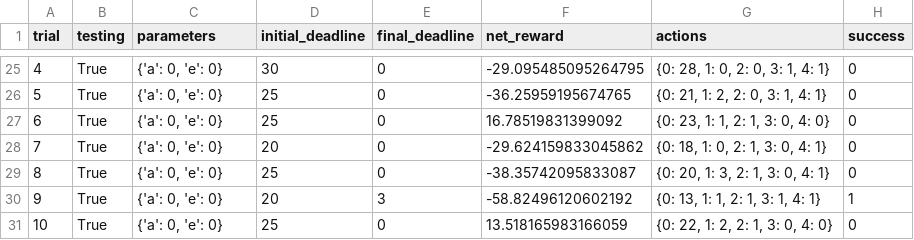
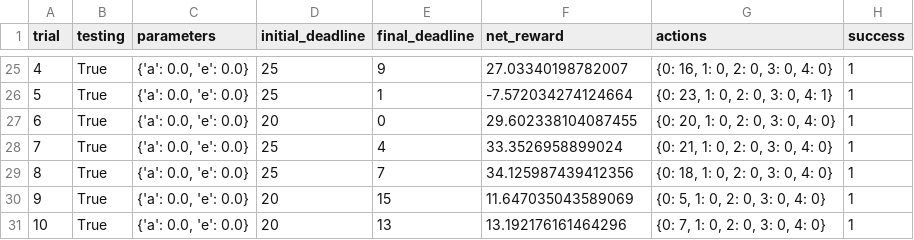
Before and after one commit to rkamran/MLE, a CSV file: smartcab/smartcab/logs/sim_default-learning.csv, drawn as a sheet; only a part is shown, gaps mark what is left out; the diff covers the shown part only.

```diff
--- a/smartcab/smartcab/logs/sim_default-learning.csv
+++ b/smartcab/smartcab/logs/sim_default-learning.csv
@@ -25,7 +25,7 @@ trial,testing,parameters,initial_deadline,final_deadline,net_reward,actions,succ
-4,True,"{'a': 0, 'e': 0}",30,0,-29.095485095264795,"{0: 28, 1: 0, 2: 0, 3: 1, 4: 1}",0
-5,True,"{'a': 0, 'e': 0}",25,0,-36.25959195674765,"{0: 21, 1: 2, 2: 0, 3: 1, 4: 1}",0
-6,True,"{'a': 0, 'e': 0}",25,0,16.78519831399092,"{0: 23, 1: 1, 2: 1, 3: 0, 4: 0}",0
-7,True,"{'a': 0, 'e': 0}",20,0,-29.624159833045862,"{0: 18, 1: 0, 2: 1, 3: 0, 4: 1}",0
-8,True,"{'a': 0, 'e': 0}",25,0,-38.35742095833087,"{0: 20, 1: 3, 2: 1, 3: 0, 4: 1}",0
-9,True,"{'a': 0, 'e': 0}",20,3,-58.82496120602192,"{0: 13, 1: 1, 2: 1, 3: 1, 4: 1}",1
-10,True,"{'a': 0, 'e': 0}",25,0,13.518165983166059,"{0: 22, 1: 2, 2: 1, 3: 0, 4: 0}",0
+4,True,"{'a': 0.0, 'e': 0.0}",25,9,27.03340198782007,"{0: 16, 1: 0, 2: 0, 3: 0, 4: 0}",1
+5,True,"{'a': 0.0, 'e': 0.0}",25,1,-7.572034274124664,"{0: 23, 1: 0, 2: 0, 3: 0, 4: 1}",1
+6,True,"{'a': 0.0, 'e': 0.0}",20,0,29.602338104087455,"{0: 20, 1: 0, 2: 0, 3: 0, 4: 0}",1
+7,True,"{'a': 0.0, 'e': 0.0}",25,4,33.3526958899024,"{0: 21, 1: 0, 2: 0, 3: 0, 4: 0}",1
+8,True,"{'a': 0.0, 'e': 0.0}",25,7,34.125987439412356,"{0: 18, 1: 0, 2: 0, 3: 0, 4: 0}",1
+9,True,"{'a': 0.0, 'e': 0.0}",20,15,11.647035043589069,"{0: 5, 1: 0, 2: 0, 3: 0, 4: 0}",1
+10,True,"{'a': 0.0, 'e': 0.0}",20,13,13.192176161464296,"{0: 7, 1: 0, 2: 0, 3: 0, 4: 0}",1
```
Also changed, not shown: 95 edited cells elsewhere in this file, smartcab/logs/sim_default-learning.csv, 11 other files.
